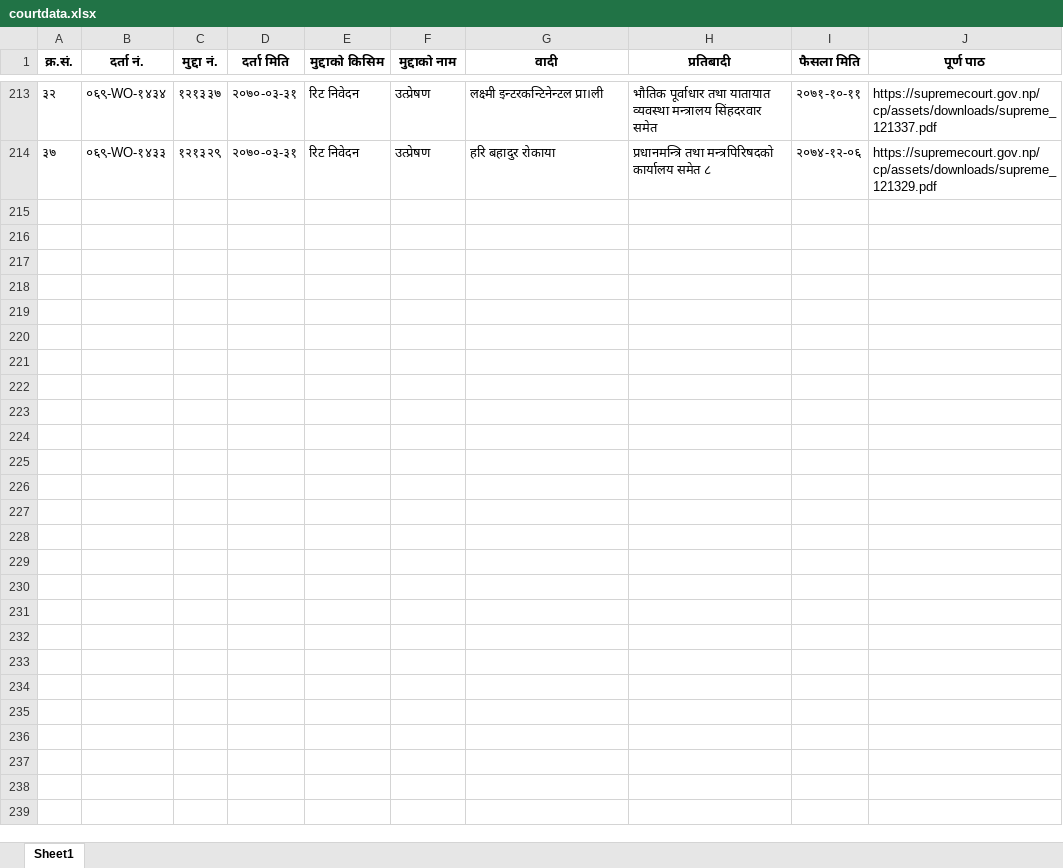
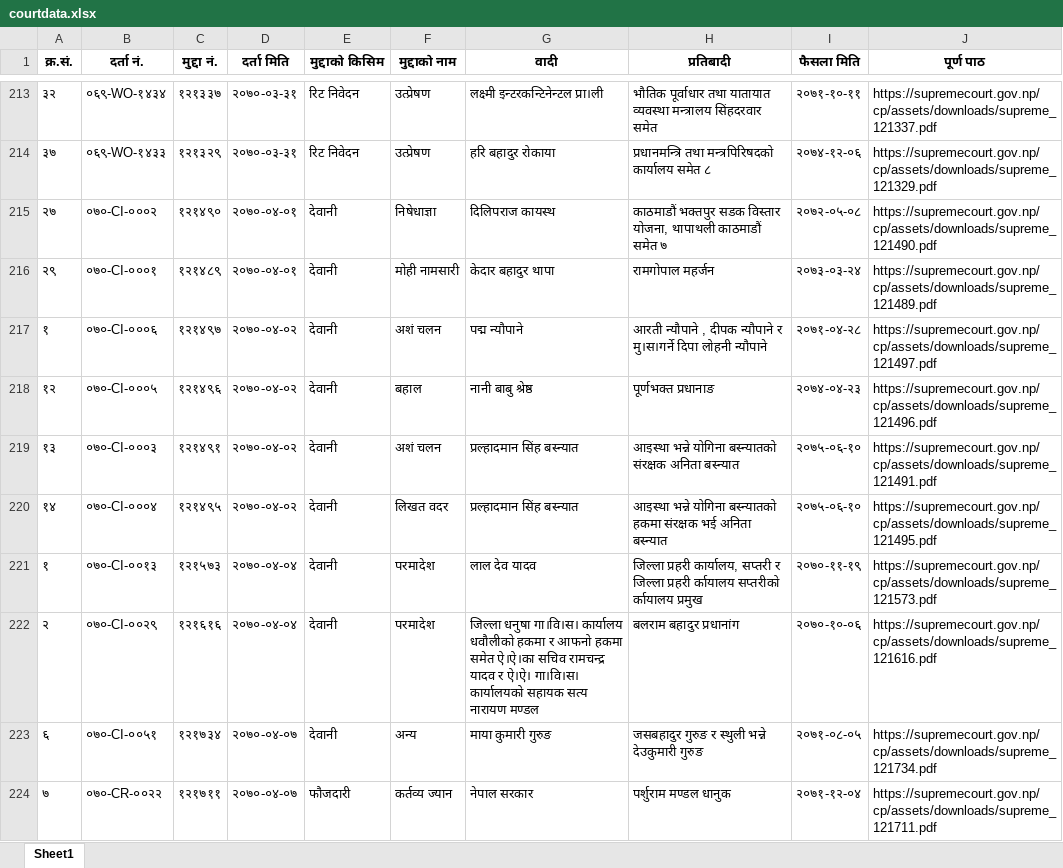
Before and after one commit to Samundra-032/Judicial-Support-System, an Excel workbook: script_for_suprim_court_data/courtdata.xlsx, sheet Sheet1, drawn as a sheet; only a part is shown, gaps mark what is left out; values as stored, in another font and other column widths than the file's, no borders; the diff covers the shown part only; the diff names each change by its address in the sheet, - before the commit and + after, or states it on an @@ line.

Commit message:
Updated Script

```diff
--- a/script_for_suprim_court_data/courtdata.xlsx (sheet Sheet1)
+++ b/script_for_suprim_court_data/courtdata.xlsx (sheet Sheet1)
+row 215: २७ | ०७०-CI-०००२ | १२१४९० | २०७०-०४-०१ | देवानी | निषेधाज्ञा | दिलिपराज कायस्थ | काठमाडौं भक्तपुर सडक विस्तार योजना, थापाथली काठमाडौं समेत ७ | २०७२-०५-०८ | https://supremecourt.gov.np/cp/assets/downloads/supreme_121490.pdf
+row 216: २९ | ०७०-CI-०००१ | १२१४८९ | २०७०-०४-०१ | देवानी | मोही नामसारी | केदार बहादुर थापा | रामगोपाल महर्जन | २०७३-०३-२४ | https://supremecourt.gov.np/cp/assets/downloads/supreme_121489.pdf
+row 217: १ | ०७०-CI-०००६ | १२१४९७ | २०७०-०४-०२ | देवानी | अशं चलन | पद्म न्यौपाने | आरती न्यौपाने , दीपक न्यौपाने र मु।स।गर्ने दिपा लोहनी न्यौपाने | २०७१-०४-२८ | https://supremecourt.gov.np/cp/assets/downloads/supreme_121497.pdf
+row 218: १२ | ०७०-CI-०००५ | १२१४९६ | २०७०-०४-०२ | देवानी | बहाल | नानी बाबु श्रेष्ठ | पूर्णभक्त प्रधानाङ | २०७४-०४-२३ | https://supremecourt.gov.np/cp/assets/downloads/supreme_121496.pdf
+row 219: १३ | ०७०-CI-०००३ | १२१४९१ | २०७०-०४-०२ | देवानी | अशं चलन | प्रल्हादमान सिंह बस्न्यात | आइस्था भन्ने योगिना बस्न्यातको संरक्षक अनिता बस्न्यात | २०७५-०६-१० | https://supremecourt.gov.np/cp/assets/downloads/supreme_121491.pdf
+row 220: १४ | ०७०-CI-०००४ | १२१४९५ | २०७०-०४-०२ | देवानी | लिखत वदर | प्रल्हादमान सिंह बस्न्यात | आइस्था भन्ने योगिना बस्न्यातको हकमा संरक्षक भई अनिता बस्न्यात | २०७५-०६-१० | https://supremecourt.gov.np/cp/assets/downloads/supreme_121495.pdf
+row 221: १ | ०७०-CI-००१३ | १२१५७३ | २०७०-०४-०४ | देवानी | परमादेश | लाल देव यादव | जिल्ला प्रहरी कार्यालय, सप्तरी र जिल्ला प्रहरी र्कायालय सप्तरीको र्कायालय प्रमुख | २०७०-११-१९ | https://supremecourt.gov.np/cp/assets/downloads/supreme_121573.pdf
+row 222: २ | ०७०-CI-००२९ | १२१६१६ | २०७०-०४-०४ | देवानी | परमादेश | जिल्ला धनुषा गा।वि।स। कार्यालय धवौलीको हकमा र आफनो हकमा समेत ऐ।ऐ।का सचिव रामचन्द्र यादव र ऐ।ऐ। गा।वि।स। कार्यालयको सहायक सत्य नारायण मण्डल | बलराम बहादुर प्रधानांग | २०७०-१०-०६ | https://supremecourt.gov.np/cp/assets/downloads/supreme_121616.pdf
+row 223: ६ | ०७०-CI-००५१ | १२१७३४ | २०७०-०४-०७ | देवानी | अन्य | माया कुमारी गुरुङ | जसबहादुर गुरुङ र स्थुली भन्ने देउकुमारी गुरुङ | २०७१-०८-०५ | https://supremecourt.gov.np/cp/assets/downloads/supreme_121734.pdf
+row 224: ७ | ०७०-CR-००२२ | १२१७११ | २०७०-०४-०७ | फौजदारी | कर्तव्य ज्यान | नेपाल सरकार | पर्शुराम मण्डल धानुक | २०७१-१२-०४ | https://supremecourt.gov.np/cp/assets/downloads/supreme_121711.pdf
```
Also changed, not shown: 151 added rows elsewhere in this sheet, 1 other file.
